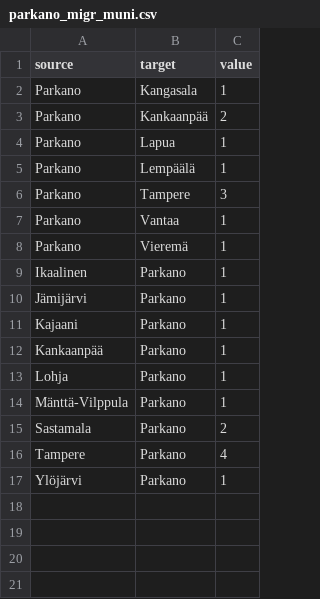
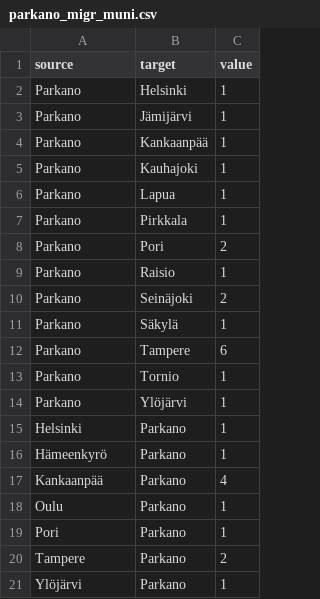
Before and after one commit to Kangasalakehitys/parkano, a CSV file: data/parkano_migr_muni.csv, drawn as a sheet.

```diff
--- a/data/parkano_migr_muni.csv
+++ b/data/parkano_migr_muni.csv
@@ -1,17 +1,21 @@
 "source","target","value"
-"Parkano","Kangasala",1
-"Parkano","Kankaanpää",2
+"Parkano","Helsinki",1
+"Parkano","Jämijärvi",1
+"Parkano","Kankaanpää",1
+"Parkano","Kauhajoki",1
 "Parkano","Lapua",1
-"Parkano","Lempäälä",1
-"Parkano","Tampere",3
-"Parkano","Vantaa",1
-"Parkano","Vieremä",1
-"Ikaalinen","Parkano",1
-"Jämijärvi","Parkano",1
-"Kajaani","Parkano",1
-"Kankaanpää","Parkano",1
-"Lohja","Parkano",1
-"Mänttä-Vilppula","Parkano",1
-"Sastamala","Parkano",2
-"Tampere","Parkano",4
+"Parkano","Pirkkala",1
+"Parkano","Pori",2
+"Parkano","Raisio",1
+"Parkano","Seinäjoki",2
+"Parkano","Säkylä",1
+"Parkano","Tampere",6
+"Parkano","Tornio",1
+"Parkano","Ylöjärvi",1
+"Helsinki","Parkano",1
+"Hämeenkyrö","Parkano",1
+"Kankaanpää","Parkano",4
+"Oulu","Parkano",1
+"Pori","Parkano",1
+"Tampere","Parkano",2
 "Ylöjärvi","Parkano",1
```
Also changed, not shown: data/parkano_migr_betw_muni_map.csv, data/parkano_population_map.csv, 9 other files.
